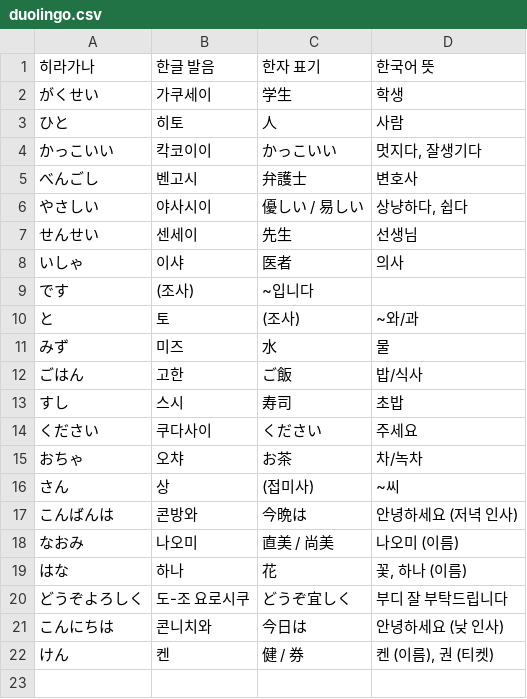
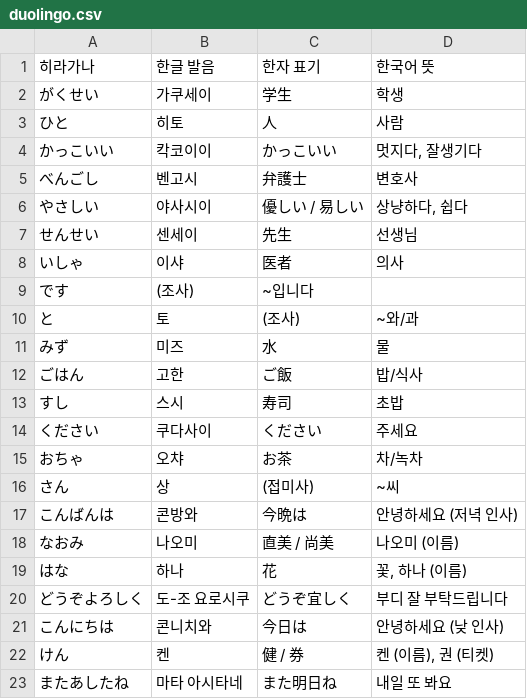
Before and after one commit to Ninetaild/ninetaild.github.io, a CSV file: src/duolingo.csv, drawn as a sheet.

Commit message:
Update duolingo.csv

```diff
--- a/src/duolingo.csv
+++ b/src/duolingo.csv
@@ -22 +22,2 @@
 けん,켄,健 / 券,"켄 (이름), 권 (티켓)"
+またあしたね, 마타 아시타네,また明日ね, 내일 또 봐요
```
